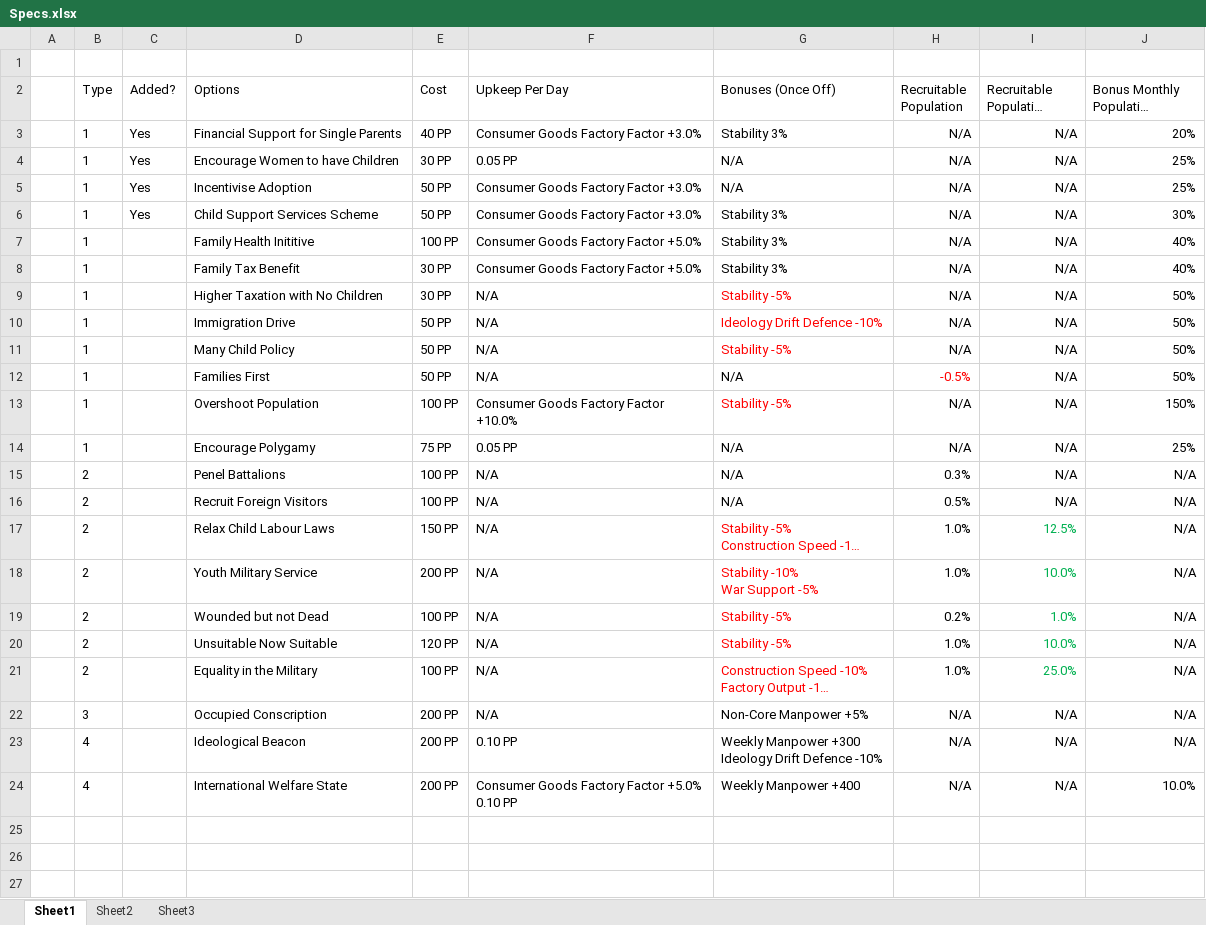
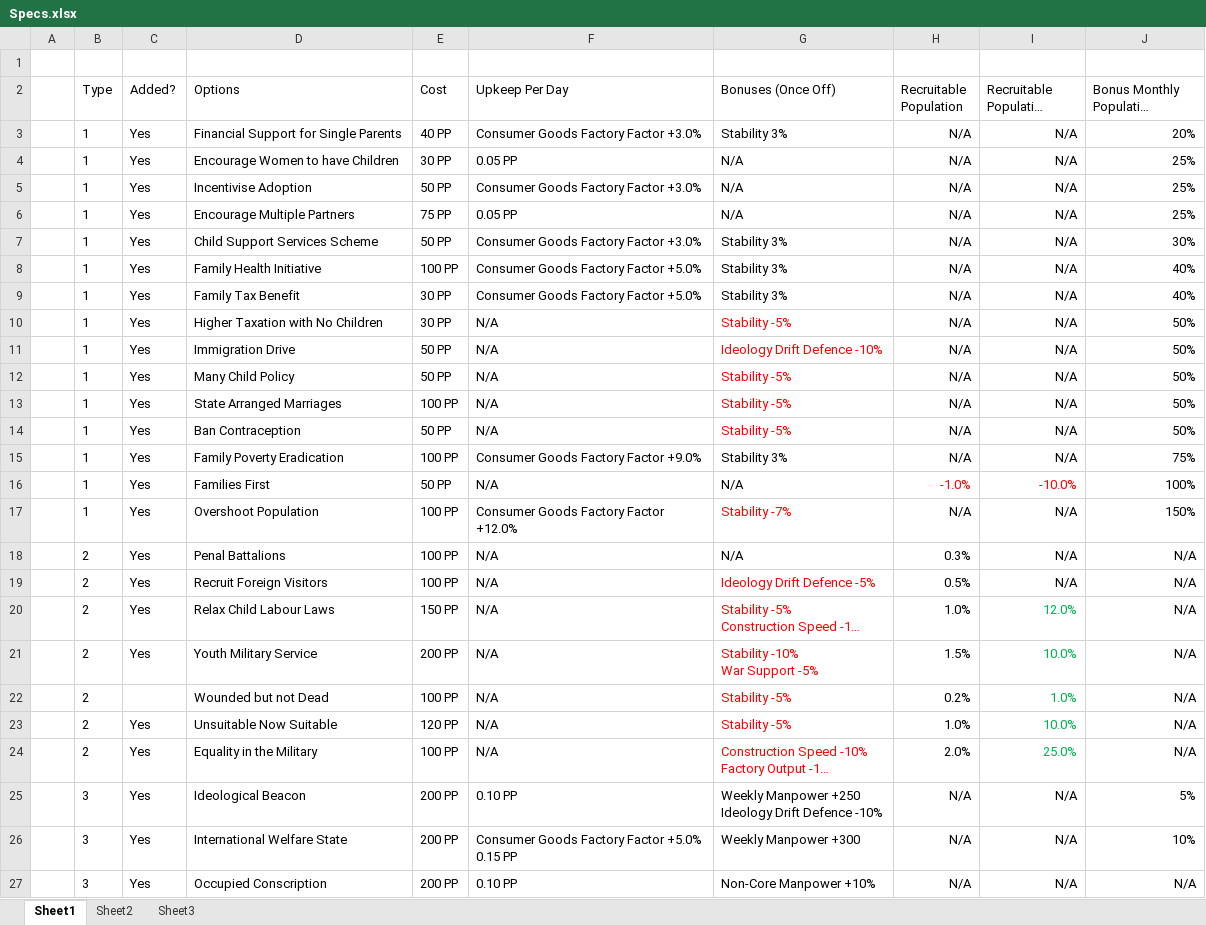
Before and after one commit to sleepy068/HeartsOfIron4_OnTap, an Excel workbook: ManpowerOnTap/Resources/Specs.xlsx, sheet Sheet1, drawn as a sheet; long unchanged cells end in …; values as stored, in another font and other column widths than the file's, no borders; table styles not drawn; removed rows and columns are numbered as before the commit, all else as after; ↵ is a line break in a cell; the diff names each change by its address in the sheet, - before the commit and + after, or states it on an @@ line.

```diff
--- a/ManpowerOnTap/Resources/Specs.xlsx (sheet Sheet1)
+++ b/ManpowerOnTap/Resources/Specs.xlsx (sheet Sheet1)
+row 6:  | 1 | Yes | Encourage Multiple Partners | 75 PP | 0.05 PP | N/A | N/A | N/A | 25%
-C8:C12 (Added?): (empty)
+C8:C12 (Added?): Yes
-D8 (Options): Family Health Inititive
+D8 (Options): Family Health Initiative
+row 13:  | 1 | Yes | State Arranged Marriages | 100 PP | N/A | Stability -5% | N/A | N/A | 50%
-C14 (Added?): (empty)
+C14 (Added?): Yes
-D14 (Options): Families First
+D14 (Options): Ban Contraception
-G14 (Bonuses (Once Off)): N/A
+G14 (Bonuses (Once Off)): Stability -5%
-G14 text colour: black
+G14 text colour: #FF0000
-H14 (Recruitable Population): -0.5%
+H14 (Recruitable Population): N/A
-H14 text colour: #FF0000
+H14 text colour: black
+row 15:  | 1 | Yes | Family Poverty Eradication | 100 PP | Consumer Goods Factory Factor +9.0% | Stability 3% | N/A | N/A | 75%
+row 16:  | 1 | Yes | Families First | 50 PP | N/A | N/A | -1.0% | -10.0% | 100%
-C17 (Added?): (empty)
+C17 (Added?): Yes
-F17 (Upkeep Per Day): Consumer Goods Factory Factor +10.0%
+F17 (Upkeep Per Day): Consumer Goods Factory Factor +12.0%
-G17 (Bonuses (Once Off)): Stability -5%
+G17 (Bonuses (Once Off)): Stability -7%
-row 14:  | 1 |  | Encourage Polygamy | 75 PP | 0.05 PP | N/A | N/A | N/A | 25%
-C18:C21 (Added?): (empty)
+C18:C21 (Added?): Yes
-D18 (Options): Penel Battalions
+D18 (Options): Penal Battalions
-G19 (Bonuses (Once Off)): N/A
+G19 (Bonuses (Once Off)): Ideology Drift Defence -5%
-G19 text colour: black
+G19 text colour: #FF0000
-I20 (Recruitable Population Factor): 12.5%
+I20 (Recruitable Population Factor): 12.0%
-H21 (Recruitable Population): 1.0%
+H21 (Recruitable Population): 1.5%
-C23:C24 (Added?): (empty)
+C23:C24 (Added?): Yes
-H24 (Recruitable Population): 1.0%
+H24 (Recruitable Population): 2.0%
+row 25:  | 3 | Yes | Ideological Beacon | 200 PP | 0.10 PP | Weekly Manpower +250 ↵ Ideology Drift Defence -10% | N/A | N/A | 5%
+row 26:  | 3 | Yes | International Welfare State | 200 PP | Consumer Goods Factory Factor +5.0% ↵ 0.15 PP | Weekly Manpower +300 | N/A | N/A | 10%
-C27 (Added?): (empty)
+C27 (Added?): Yes
-F27 (Upkeep Per Day): N/A
+F27 (Upkeep Per Day): 0.10 PP
-G27 (Bonuses (Once Off)): Non-Core Manpower +5%
+G27 (Bonuses (Once Off)): Non-Core Manpower +10%
-row 23:  | 4 |  | Ideological Beacon | 200 PP | 0.10 PP | Weekly Manpower +300 ↵ Ideology Drift Defence -10% | N/A | N/A | N/A
-row 24:  | 4 |  | International Welfare State | 200 PP | Consumer Goods Factory Factor +5.0% ↵ 0.10 PP | Weekly Manpower +400 | N/A | N/A | 10.0%
```
Also changed, not shown: 6 other files.
